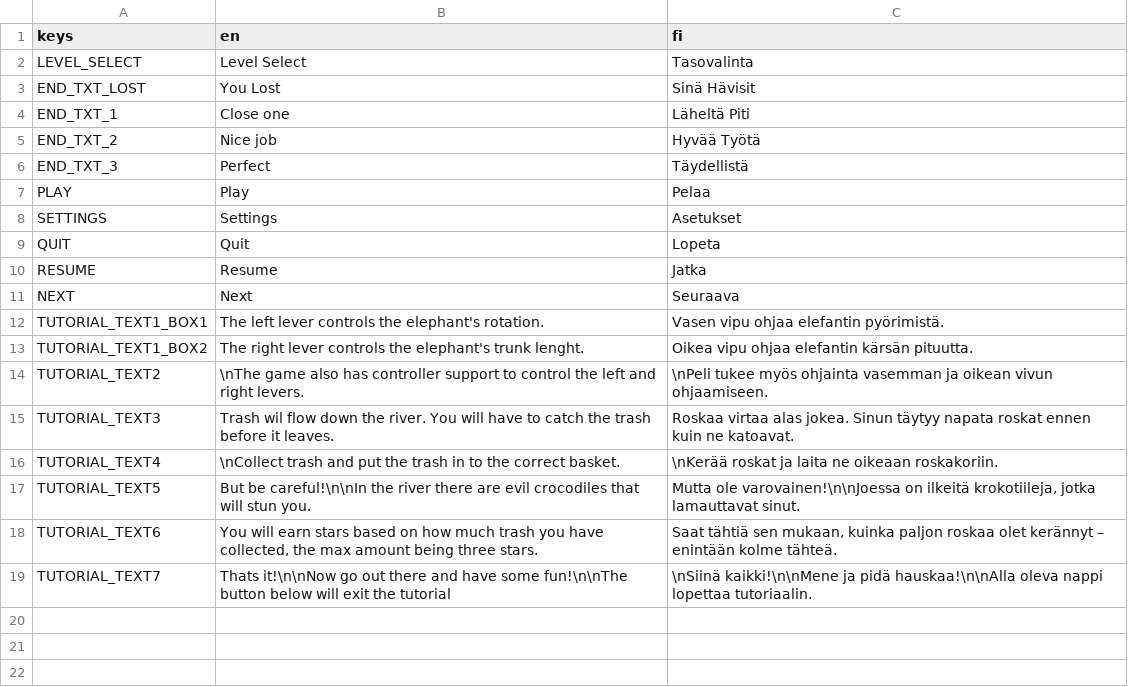
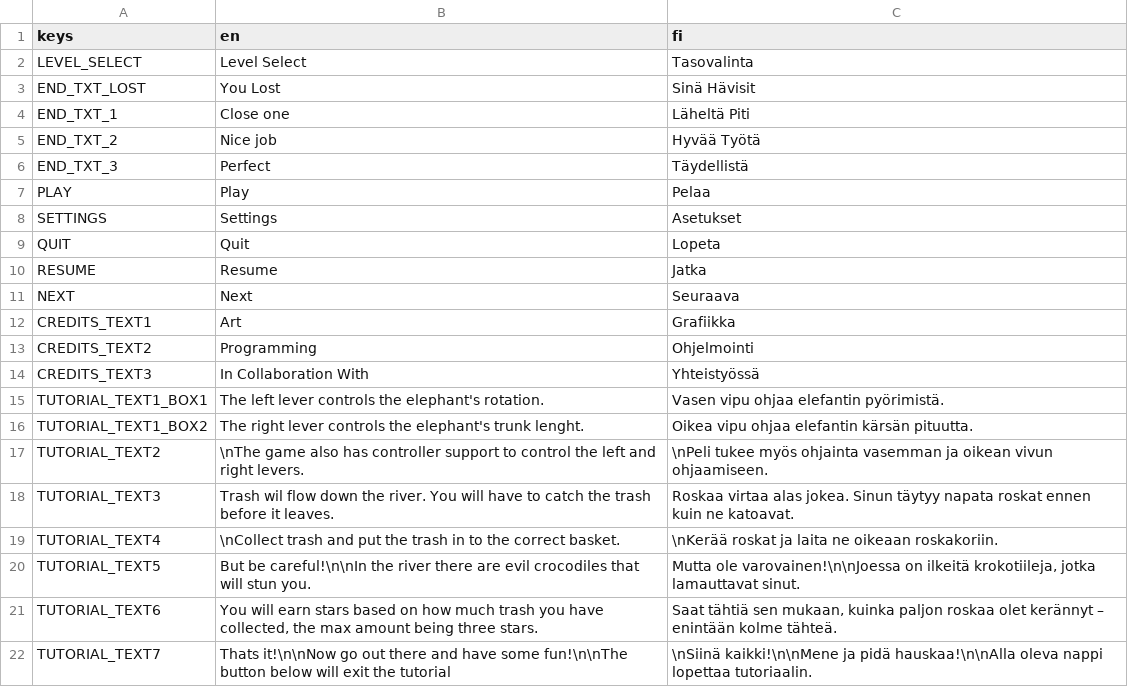
Before and after one commit to Funguy-Games/elephant-crossing, a CSV file: translation.csv, drawn as a sheet.

Commit message:
Credits localization

```diff
--- a/translation.csv
+++ b/translation.csv
@@ -11,2 +11,5 @@ RESUME;Resume;Jatka
 NEXT;Next;Seuraava
+CREDITS_TEXT1;Art;Grafiikka
+CREDITS_TEXT2;Programming;Ohjelmointi
+CREDITS_TEXT3;In Collaboration With;Yhteistyössä
 TUTORIAL_TEXT1_BOX1;The left lever controls the elephant's rotation.;Vasen vipu ohjaa elefantin pyörimistä.
```
Also changed, not shown: 3 other files.
